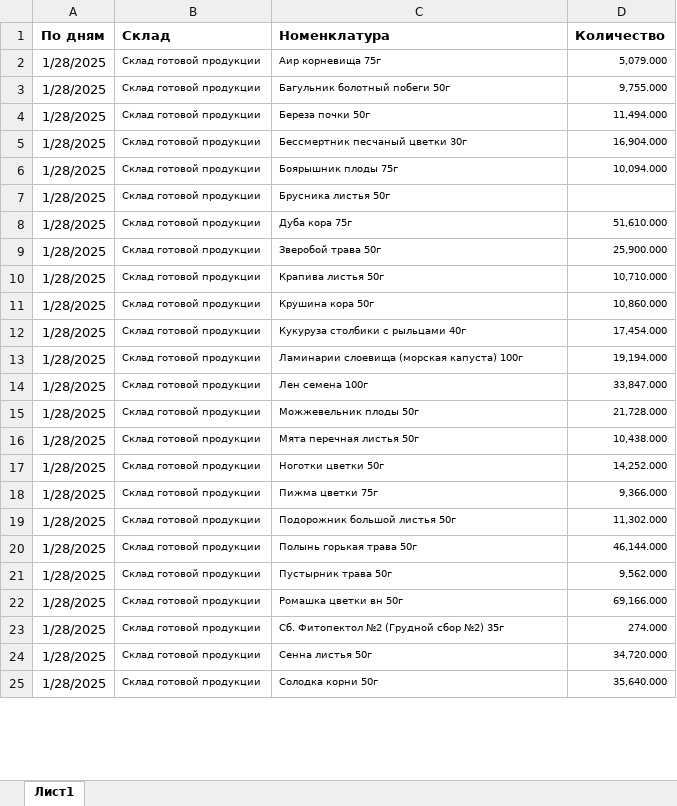
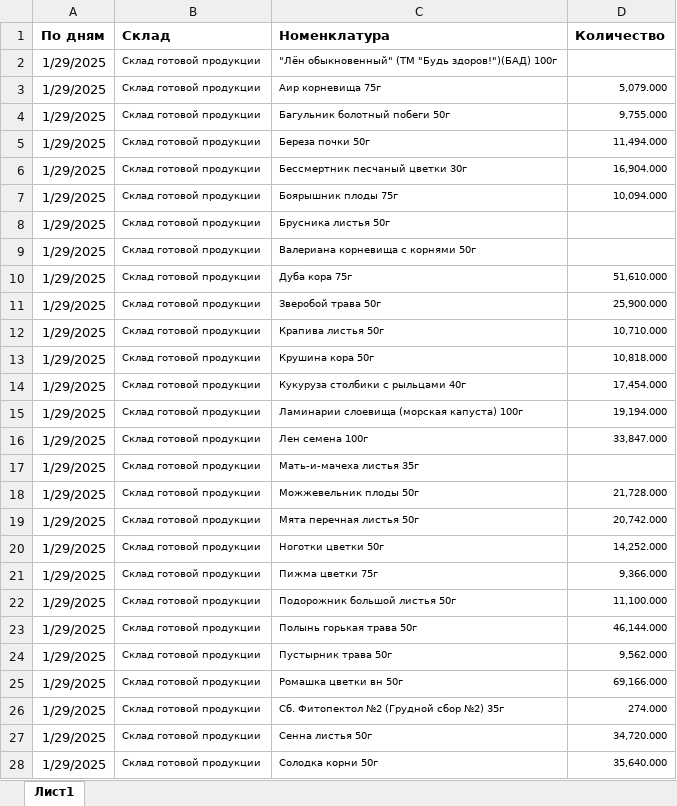
Before and after one commit to andreykoz82/StockAnalysis, an Excel workbook: data/finished_goods_stocks.xlsx, sheet Лист1, drawn as a sheet; only a part is shown; values as stored, in another font and other column widths than the file's, no borders; charts and pictures not drawn; addresses are those after the commit; the diff covers the shown part only; the diff names each change by its address in the sheet, - before the commit and + after, or states it on an @@ line.

```diff
--- a/data/finished_goods_stocks.xlsx (sheet Лист1)
+++ b/data/finished_goods_stocks.xlsx (sheet Лист1)
+row 2: 1/29/2025 | Склад готовой продукции | "Лён обыкновенный" (ТМ "Будь здоров!")(БАД) 100г
-A3:A8 (По дням): 1/28/2025
+A3:A8 (По дням): 1/29/2025
+row 9: 1/29/2025 | Склад готовой продукции | Валериана корневища с корнями 50г
-A10:A16 (По дням): 1/28/2025
+A10:A16 (По дням): 1/29/2025
-D13 (Количество): 10,860.000
+D13 (Количество): 10,818.000
+row 17: 1/29/2025 | Склад готовой продукции | Мать-и-мачеха листья 35г
-A18:A28 (По дням): 1/28/2025
+A18:A28 (По дням): 1/29/2025
-D19 (Количество): 10,438.000
+D19 (Количество): 20,742.000
-D22 (Количество): 11,302.000
+D22 (Количество): 11,100.000
```
Also changed, not shown: other rows of this sheet, data/actual_orders_2stage.xlsx, data/materials_stocks.xlsx, 3 other files.
